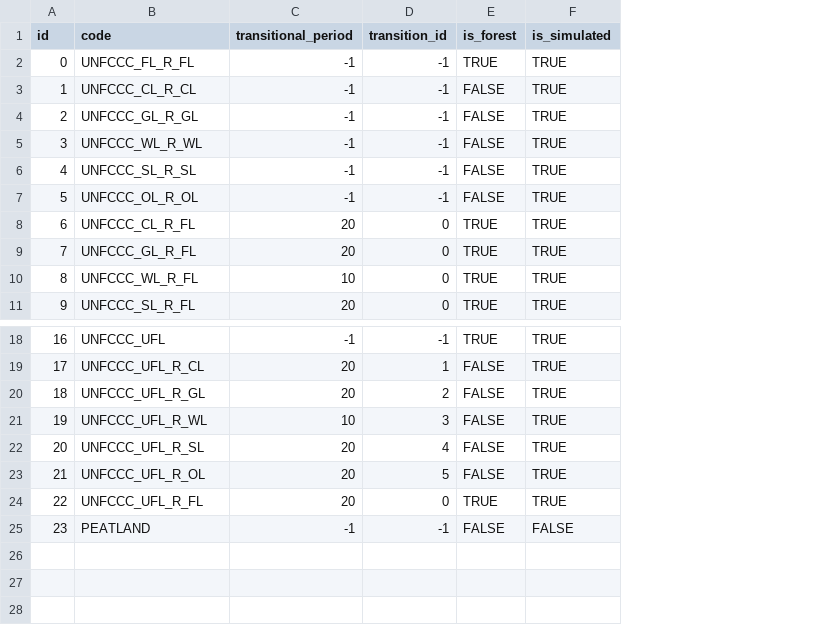
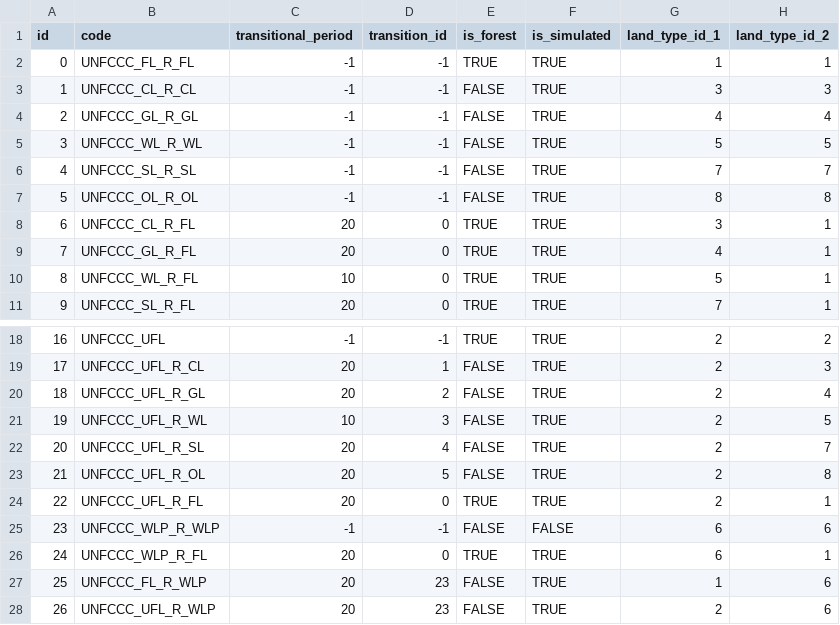
Before and after one commit to cat-cfs/cbm_defaults, a CSV file: cbm_defaults/tables/landclass.csv, drawn as a sheet; only a part is shown, gaps mark what is left out; the diff names each change by its address in the sheet, - before the commit and + after, or states it on an @@ line.

Commit message:
add the landtype token pairs that compose each landclass

```diff
--- a/cbm_defaults/tables/landclass.csv
+++ b/cbm_defaults/tables/landclass.csv
+column G (land_type_id_1), rows 2-11: 1 | 3 | 4 | 5 | 7 | 8 | 3 | 4 | 5 | 7; rows 18-25: 2 | 2 | 2 | 2 | 2 | 2 | 2 | 6
+column H (land_type_id_2), rows 2-11: 1 | 3 | 4 | 5 | 7 | 8 | 1 | 1 | 1 | 1; rows 18-25: 2 | 3 | 4 | 5 | 7 | 8 | 1 | 6
-B25 (code): PEATLAND
+B25 (code): UNFCCC_WLP_R_WLP
+row 26: 24 | UNFCCC_WLP_R_FL | 20 | 0 | TRUE | TRUE | 6 | 1
+row 27: 25 | UNFCCC_FL_R_WLP | 20 | 23 | FALSE | TRUE | 1 | 6
+row 28: 26 | UNFCCC_UFL_R_WLP | 20 | 23 | FALSE | TRUE | 2 | 6
```
